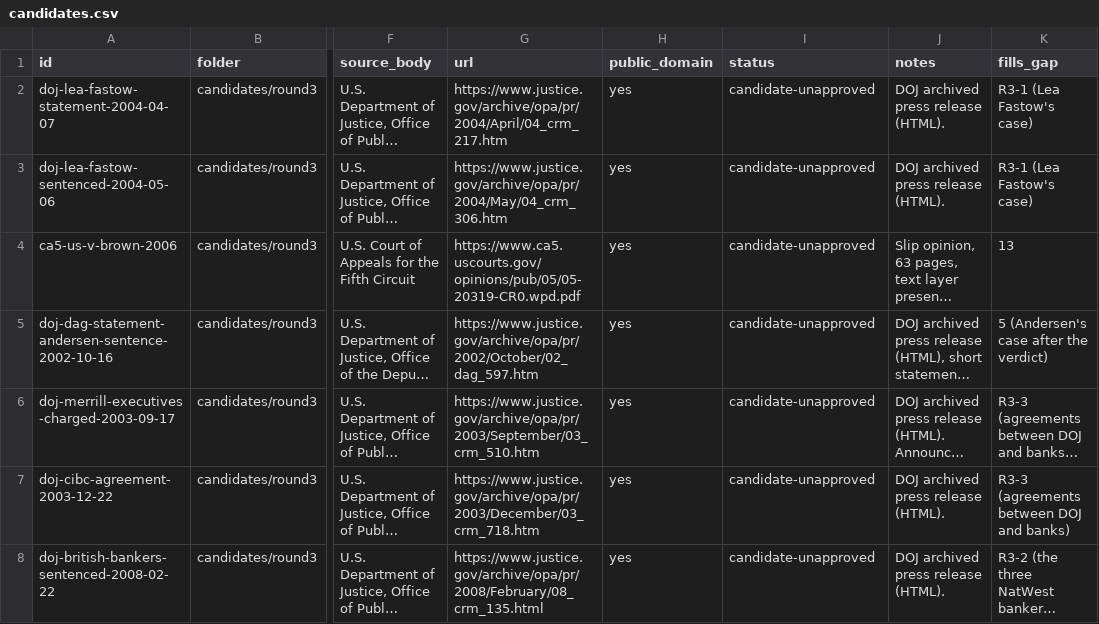
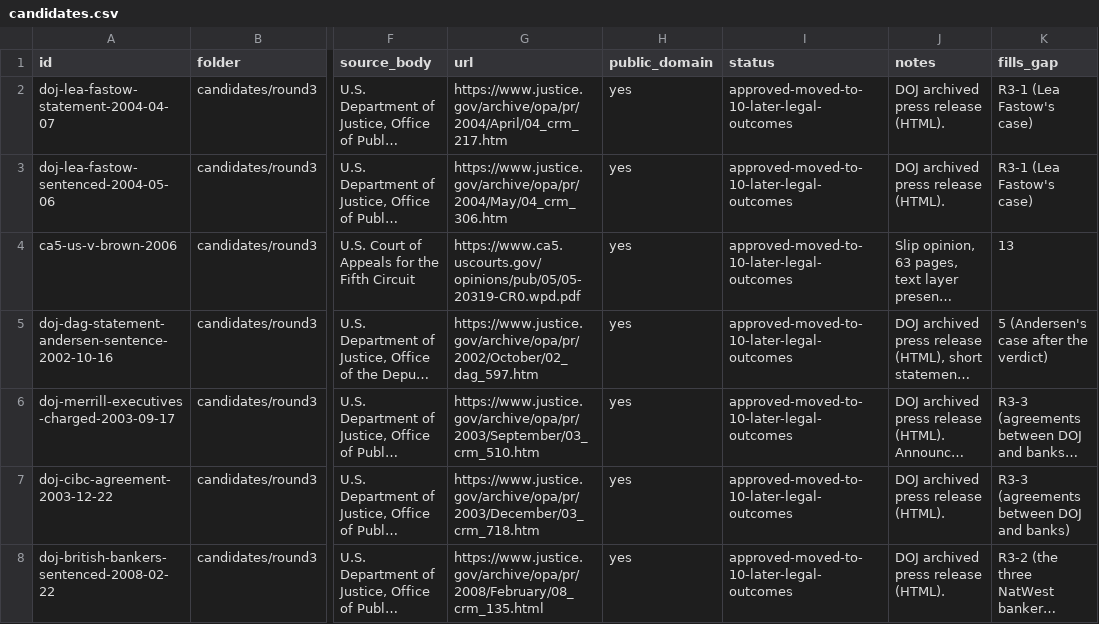
Before and after one commit to shornikSMML/ask-why-enron, a CSV file: sources/candidates/round3/candidates.csv, drawn as a sheet; only a part is shown, gaps mark what is left out; long unchanged cells end in …; the diff names each change by its address in the sheet, - before the commit and + after, or states it on an @@ line.

```diff
--- a/sources/candidates/round3/candidates.csv
+++ b/sources/candidates/round3/candidates.csv
-I2:I8 (status): candidate-unapproved
+I2:I8 (status): approved-moved-to-10-later-legal-outcomes
```
Also changed, not shown: sources/manifest.csv, 24 other files.
